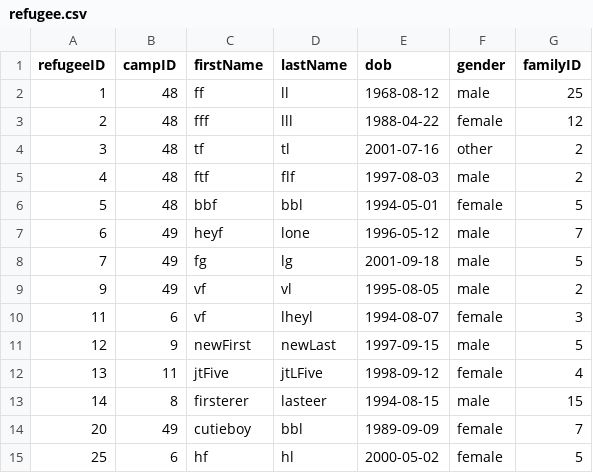
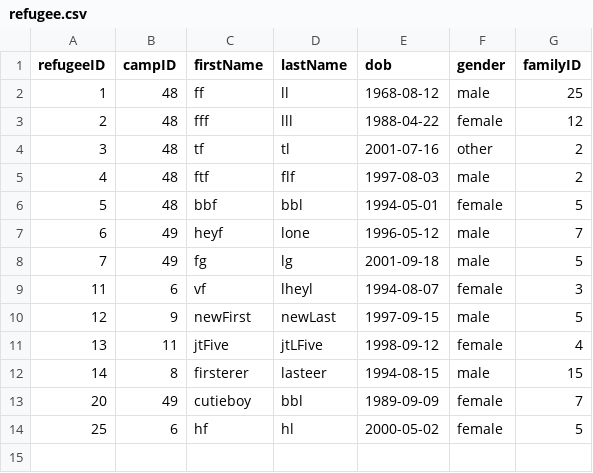
Before and after one commit to bennylao/ucl-humanitarian-management-system-CLI, a CSV file: humanitarian_management_system/data/refugee.csv, drawn as a sheet.

Commit message:
Different paths for admin or volunteer to delete refugees

```diff
--- a/humanitarian_management_system/data/refugee.csv
+++ b/humanitarian_management_system/data/refugee.csv
@@ -8,3 +8,2 @@ refugeeID,campID,firstName,lastName,dob,gender,familyID
 7,49,fg,lg,2001-09-18,male,5
-9,49,vf,vl,1995-08-05,male,2
 11,6,vf,lheyl,1994-08-07,female,3
```
Also changed, not shown: 3 other files.
